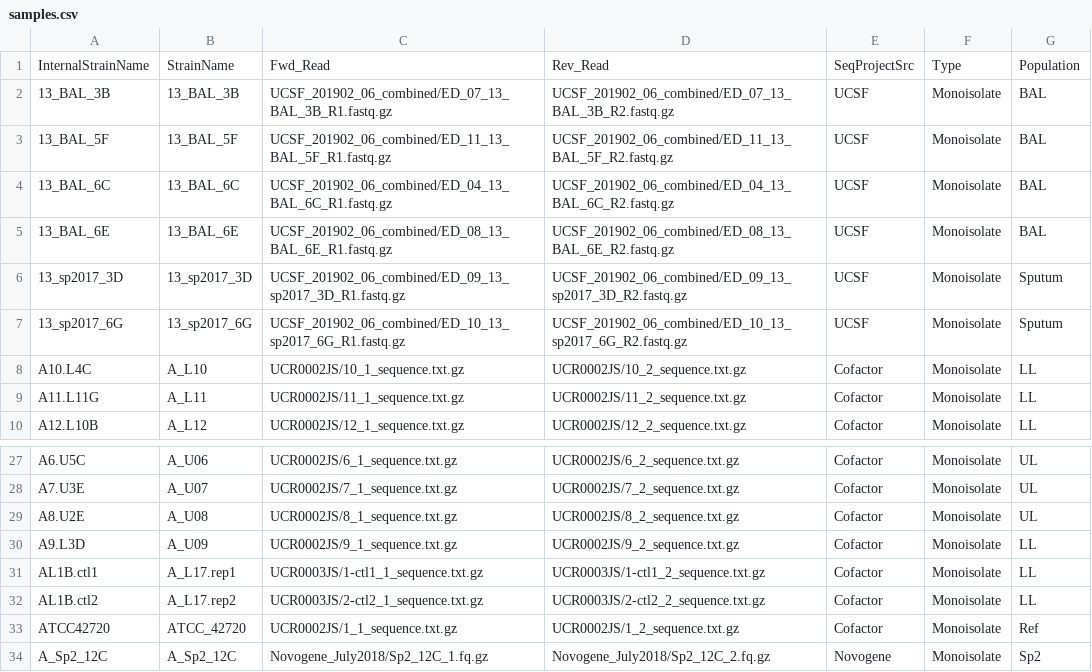
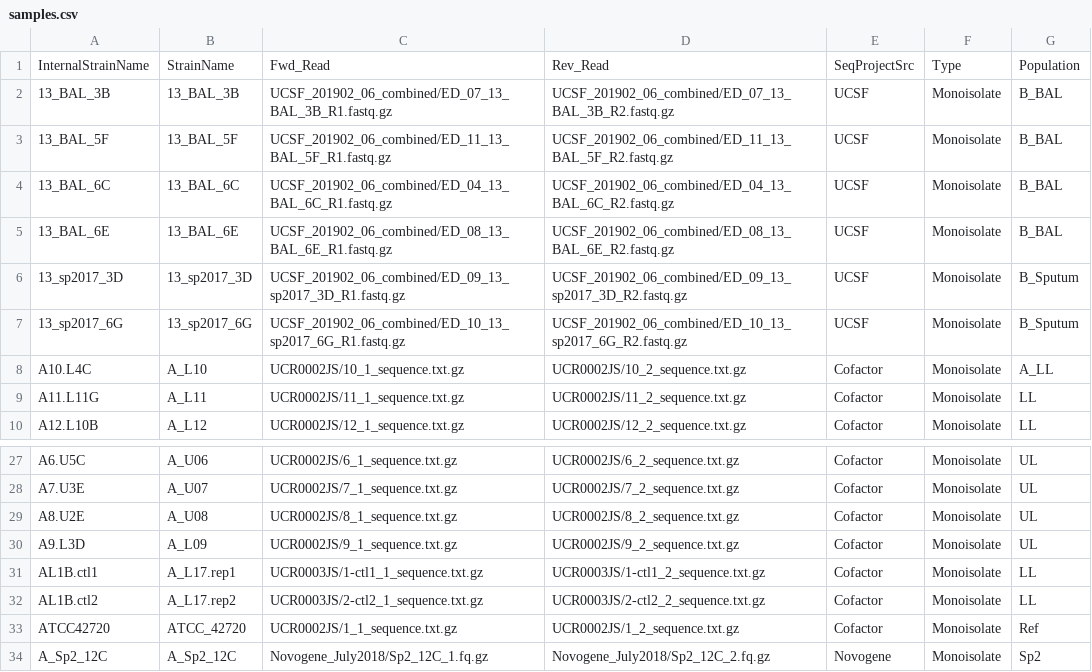
Before and after one commit to stajichlab/PopGenomics_Clusitaniae, a CSV file: samples.csv, drawn as a sheet; only a part is shown, gaps mark what is left out.

Commit message:
fix old error on U09->L09 and update BAL samples to indicate population

```diff
--- a/samples.csv
+++ b/samples.csv
@@ -1,9 +1,9 @@
 InternalStrainName,StrainName,Fwd_Read,Rev_Read,SeqProjectSrc,Type,Population
-13_BAL_3B,13_BAL_3B,UCSF_201902_06_combined/ED_07_13_BAL_3B_R1.fastq.gz,UCSF_201902_06_combined/ED_07_13_BAL_3B_R2.fastq.gz,UCSF,Monoisolate,BAL
-13_BAL_5F,13_BAL_5F,UCSF_201902_06_combined/ED_11_13_BAL_5F_R1.fastq.gz,UCSF_201902_06_combined/ED_11_13_BAL_5F_R2.fastq.gz,UCSF,Monoisolate,BAL
-13_BAL_6C,13_BAL_6C,UCSF_201902_06_combined/ED_04_13_BAL_6C_R1.fastq.gz,UCSF_201902_06_combined/ED_04_13_BAL_6C_R2.fastq.gz,UCSF,Monoisolate,BAL
-13_BAL_6E,13_BAL_6E,UCSF_201902_06_combined/ED_08_13_BAL_6E_R1.fastq.gz,UCSF_201902_06_combined/ED_08_13_BAL_6E_R2.fastq.gz,UCSF,Monoisolate,BAL
-13_sp2017_3D,13_sp2017_3D,UCSF_201902_06_combined/ED_09_13_sp2017_3D_R1.fastq.gz,UCSF_201902_06_combined/ED_09_13_sp2017_3D_R2.fastq.gz,UCSF,Monoisolate,Sputum
-13_sp2017_6G,13_sp2017_6G,UCSF_201902_06_combined/ED_10_13_sp2017_6G_R1.fastq.gz,UCSF_201902_06_combined/ED_10_13_sp2017_6G_R2.fastq.gz,UCSF,Monoisolate,Sputum
-A10.L4C,A_L10,UCR0002JS/10_1_sequence.txt.gz,UCR0002JS/10_2_sequence.txt.gz,Cofactor,Monoisolate,LL
+13_BAL_3B,13_BAL_3B,UCSF_201902_06_combined/ED_07_13_BAL_3B_R1.fastq.gz,UCSF_201902_06_combined/ED_07_13_BAL_3B_R2.fastq.gz,UCSF,Monoisolate,B_BAL
+13_BAL_5F,13_BAL_5F,UCSF_201902_06_combined/ED_11_13_BAL_5F_R1.fastq.gz,UCSF_201902_06_combined/ED_11_13_BAL_5F_R2.fastq.gz,UCSF,Monoisolate,B_BAL
+13_BAL_6C,13_BAL_6C,UCSF_201902_06_combined/ED_04_13_BAL_6C_R1.fastq.gz,UCSF_201902_06_combined/ED_04_13_BAL_6C_R2.fastq.gz,UCSF,Monoisolate,B_BAL
+13_BAL_6E,13_BAL_6E,UCSF_201902_06_combined/ED_08_13_BAL_6E_R1.fastq.gz,UCSF_201902_06_combined/ED_08_13_BAL_6E_R2.fastq.gz,UCSF,Monoisolate,B_BAL
+13_sp2017_3D,13_sp2017_3D,UCSF_201902_06_combined/ED_09_13_sp2017_3D_R1.fastq.gz,UCSF_201902_06_combined/ED_09_13_sp2017_3D_R2.fastq.gz,UCSF,Monoisolate,B_Sputum
+13_sp2017_6G,13_sp2017_6G,UCSF_201902_06_combined/ED_10_13_sp2017_6G_R1.fastq.gz,UCSF_201902_06_combined/ED_10_13_sp2017_6G_R2.fastq.gz,UCSF,Monoisolate,B_Sputum
+A10.L4C,A_L10,UCR0002JS/10_1_sequence.txt.gz,UCR0002JS/10_2_sequence.txt.gz,Cofactor,Monoisolate,A_LL
 A11.L11G,A_L11,UCR0002JS/11_1_sequence.txt.gz,UCR0002JS/11_2_sequence.txt.gz,Cofactor,Monoisolate,LL
@@ -29,3 +29,3 @@ A7.U3E,A_U07,UCR0002JS/7_1_sequence.txt.gz,UCR0002JS/7_2_sequence.txt.gz,Cofacto
 A8.U2E,A_U08,UCR0002JS/8_1_sequence.txt.gz,UCR0002JS/8_2_sequence.txt.gz,Cofactor,Monoisolate,UL
-A9.L3D,A_U09,UCR0002JS/9_1_sequence.txt.gz,UCR0002JS/9_2_sequence.txt.gz,Cofactor,Monoisolate,LL
+A9.L3D,A_L09,UCR0002JS/9_1_sequence.txt.gz,UCR0002JS/9_2_sequence.txt.gz,Cofactor,Monoisolate,UL
 AL1B.ctl1,A_L17.rep1,UCR0003JS/1-ctl1_1_sequence.txt.gz,UCR0003JS/1-ctl1_2_sequence.txt.gz,Cofactor,Monoisolate,LL
```
